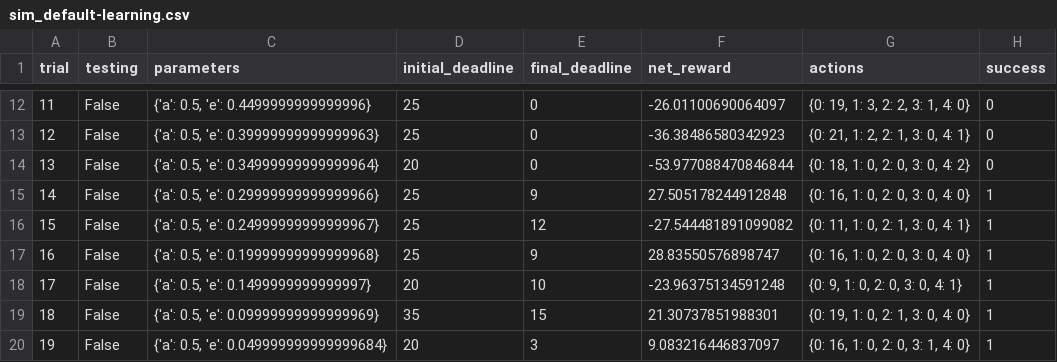
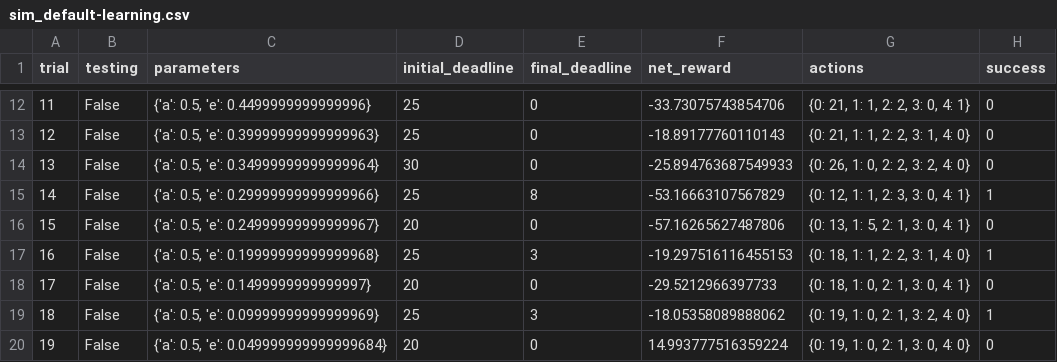
Before and after one commit to iyersume/ml-projects, a CSV file: smartcab/logs/sim_default-learning.csv, drawn as a sheet; only a part is shown, gaps mark what is left out; the diff covers the shown part only.

```diff
--- a/smartcab/logs/sim_default-learning.csv
+++ b/smartcab/logs/sim_default-learning.csv
@@ -12,9 +12,9 @@ trial,testing,parameters,initial_deadline,final_deadline,net_reward,actions,succ
-11,False,"{'a': 0.5, 'e': 0.4499999999999996}",25,0,-26.01100690064097,"{0: 19, 1: 3, 2: 2, 3: 1, 4: 0}",0
-12,False,"{'a': 0.5, 'e': 0.39999999999999963}",25,0,-36.38486580342923,"{0: 21, 1: 2, 2: 1, 3: 0, 4: 1}",0
-13,False,"{'a': 0.5, 'e': 0.34999999999999964}",20,0,-53.977088470846844,"{0: 18, 1: 0, 2: 0, 3: 0, 4: 2}",0
-14,False,"{'a': 0.5, 'e': 0.29999999999999966}",25,9,27.505178244912848,"{0: 16, 1: 0, 2: 0, 3: 0, 4: 0}",1
-15,False,"{'a': 0.5, 'e': 0.24999999999999967}",25,12,-27.544481891099082,"{0: 11, 1: 0, 2: 1, 3: 0, 4: 1}",1
-16,False,"{'a': 0.5, 'e': 0.19999999999999968}",25,9,28.83550576898747,"{0: 16, 1: 0, 2: 0, 3: 0, 4: 0}",1
-17,False,"{'a': 0.5, 'e': 0.1499999999999997}",20,10,-23.96375134591248,"{0: 9, 1: 0, 2: 0, 3: 0, 4: 1}",1
-18,False,"{'a': 0.5, 'e': 0.09999999999999969}",35,15,21.30737851988301,"{0: 19, 1: 0, 2: 1, 3: 0, 4: 0}",1
-19,False,"{'a': 0.5, 'e': 0.049999999999999684}",20,3,9.083216446837097,"{0: 16, 1: 0, 2: 0, 3: 1, 4: 0}",1
+11,False,"{'a': 0.5, 'e': 0.4499999999999996}",25,0,-33.73075743854706,"{0: 21, 1: 1, 2: 2, 3: 0, 4: 1}",0
+12,False,"{'a': 0.5, 'e': 0.39999999999999963}",25,0,-18.89177760110143,"{0: 21, 1: 1, 2: 2, 3: 1, 4: 0}",0
+13,False,"{'a': 0.5, 'e': 0.34999999999999964}",30,0,-25.894763687549933,"{0: 26, 1: 0, 2: 2, 3: 2, 4: 0}",0
+14,False,"{'a': 0.5, 'e': 0.29999999999999966}",25,8,-53.16663107567829,"{0: 12, 1: 1, 2: 3, 3: 0, 4: 1}",1
+15,False,"{'a': 0.5, 'e': 0.24999999999999967}",20,0,-57.16265627487806,"{0: 13, 1: 5, 2: 1, 3: 0, 4: 1}",0
+16,False,"{'a': 0.5, 'e': 0.19999999999999968}",25,3,-19.297516116455153,"{0: 18, 1: 1, 2: 2, 3: 1, 4: 0}",1
+17,False,"{'a': 0.5, 'e': 0.1499999999999997}",20,0,-29.5212966397733,"{0: 18, 1: 0, 2: 1, 3: 0, 4: 1}",0
+18,False,"{'a': 0.5, 'e': 0.09999999999999969}",25,3,-18.05358089888062,"{0: 19, 1: 0, 2: 1, 3: 2, 4: 0}",1
+19,False,"{'a': 0.5, 'e': 0.049999999999999684}",20,0,14.993777516359224,"{0: 19, 1: 0, 2: 1, 3: 0, 4: 0}",0
```
Also changed, not shown: 77 edited cells elsewhere in this file, 5 other files.
